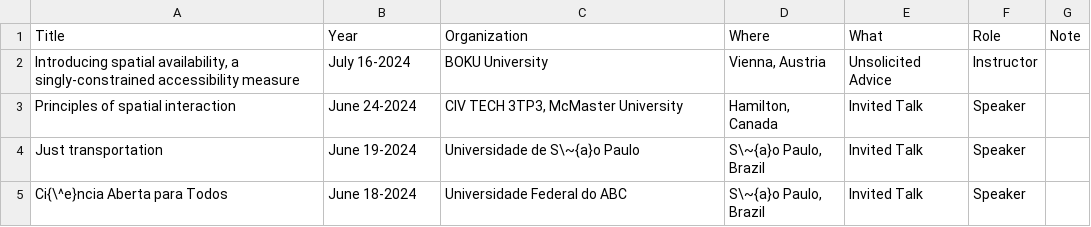
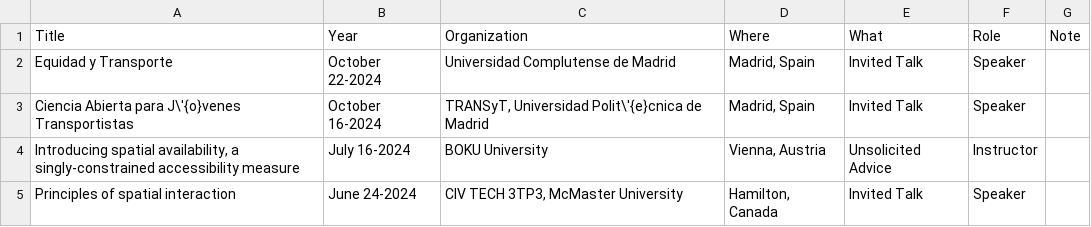
Before and after one commit to paezha/Official-CV, a CSV file: assets/talks.csv, drawn as a sheet; only a part is shown; the shorter side is filled out with more unchanged rows; the diff names each change by its address in the sheet, - before the commit and + after, or states it on an @@ line.

```diff
--- a/assets/talks.csv
+++ b/assets/talks.csv
+row 2: Equidad y Transporte | October 22-2024 | Universidad Complutense de Madrid | Madrid, Spain | Invited Talk | Speaker
+row 3: Ciencia Abierta para J\'{o}venes Transportistas | October 16-2024 | TRANSyT, Universidad Polit\'{e}cnica de Madrid | Madrid, Spain | Invited Talk | Speaker
```
Also changed, not shown: 2 other files.
